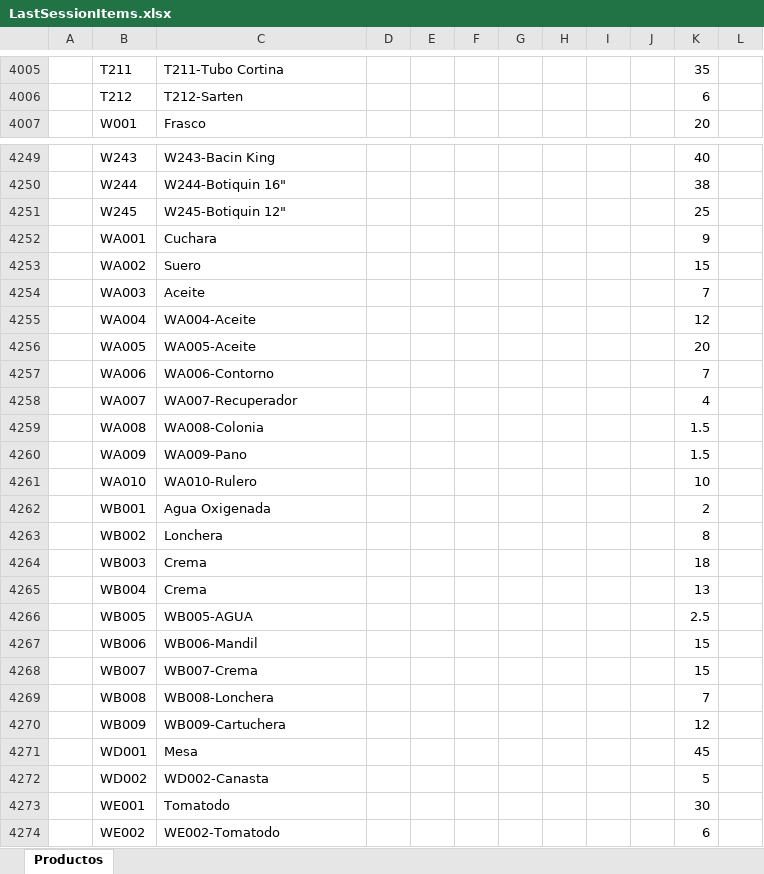
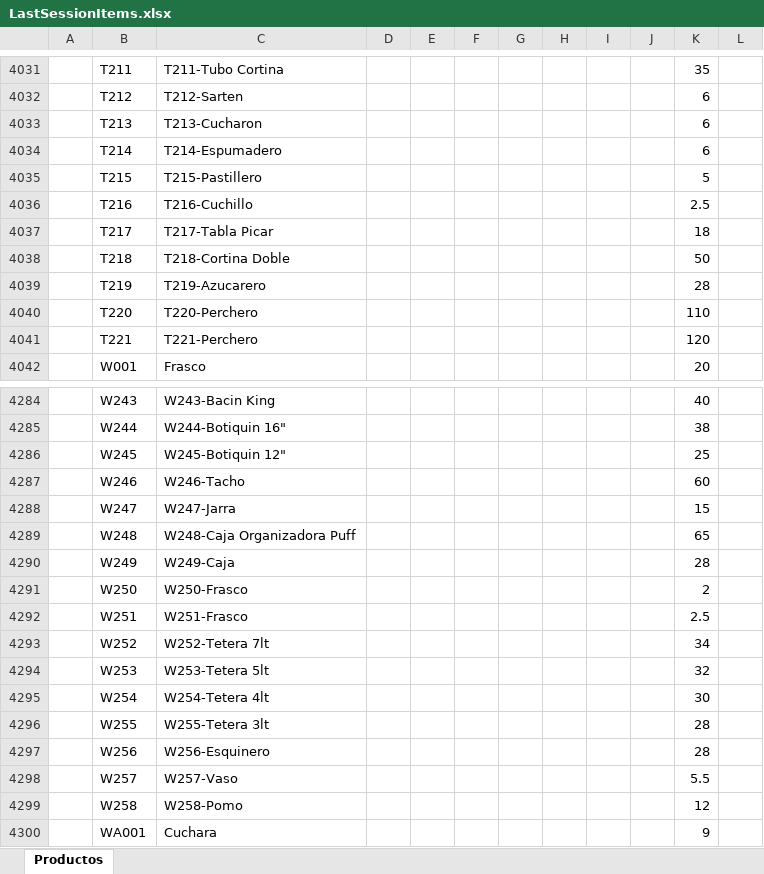
Before and after one commit to ivanquino1000/barcodeUtils, an Excel workbook: SessionBackup/LastSessionItems.xlsx, sheet Productos, drawn as a sheet; only a part is shown, gaps mark what is left out; the shorter side is filled out with more unchanged rows; values as stored, in another font and other column widths than the file's, no borders; the diff covers the shown part only; the diff names each change by its address in the sheet, - before the commit and + after, or states it on an @@ line.

```diff
--- a/SessionBackup/LastSessionItems.xlsx (sheet Productos)
+++ b/SessionBackup/LastSessionItems.xlsx (sheet Productos)
+row 4033:  | T213 | T213-Cucharon |  |  |  |  |  |  |  | 6
+row 4034:  | T214 | T214-Espumadero |  |  |  |  |  |  |  | 6
+row 4035:  | T215 | T215-Pastillero |  |  |  |  |  |  |  | 5
+row 4036:  | T216 | T216-Cuchillo |  |  |  |  |  |  |  | 2.5
+row 4037:  | T217 | T217-Tabla Picar |  |  |  |  |  |  |  | 18
+row 4038:  | T218 | T218-Cortina Doble |  |  |  |  |  |  |  | 50
+row 4039:  | T219 | T219-Azucarero |  |  |  |  |  |  |  | 28
+row 4040:  | T220 | T220-Perchero |  |  |  |  |  |  |  | 110
+row 4041:  | T221 | T221-Perchero |  |  |  |  |  |  |  | 120
+row 4287:  | W246 | W246-Tacho |  |  |  |  |  |  |  | 60
+row 4288:  | W247 | W247-Jarra |  |  |  |  |  |  |  | 15
+row 4289:  | W248 | W248-Caja Organizadora Puff |  |  |  |  |  |  |  | 65
+row 4290:  | W249 | W249-Caja |  |  |  |  |  |  |  | 28
+row 4291:  | W250 | W250-Frasco |  |  |  |  |  |  |  | 2
+row 4292:  | W251 | W251-Frasco |  |  |  |  |  |  |  | 2.5
+row 4293:  | W252 | W252-Tetera 7lt |  |  |  |  |  |  |  | 34
+row 4294:  | W253 | W253-Tetera 5lt |  |  |  |  |  |  |  | 32
+row 4295:  | W254 | W254-Tetera 4lt |  |  |  |  |  |  |  | 30
+row 4296:  | W255 | W255-Tetera 3lt |  |  |  |  |  |  |  | 28
+row 4297:  | W256 | W256-Esquinero |  |  |  |  |  |  |  | 28
+row 4298:  | W257 | W257-Vaso |  |  |  |  |  |  |  | 5.5
+row 4299:  | W258 | W258-Pomo |  |  |  |  |  |  |  | 12
```
Also changed, not shown: 29 added rows elsewhere in this sheet, Src/Barcodes.xlsm, 15 other files.
